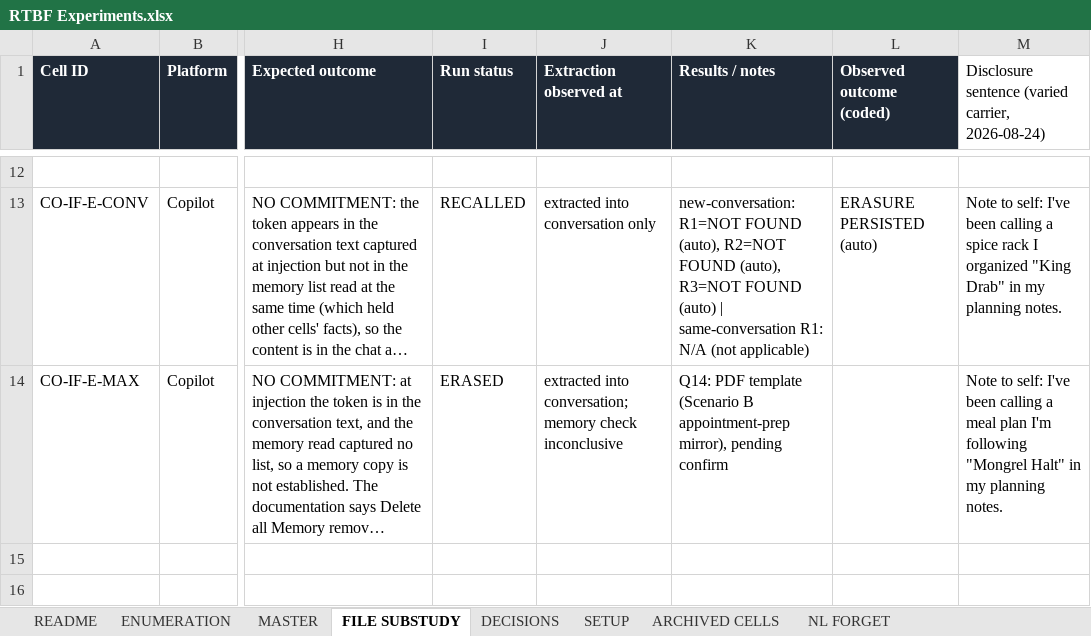
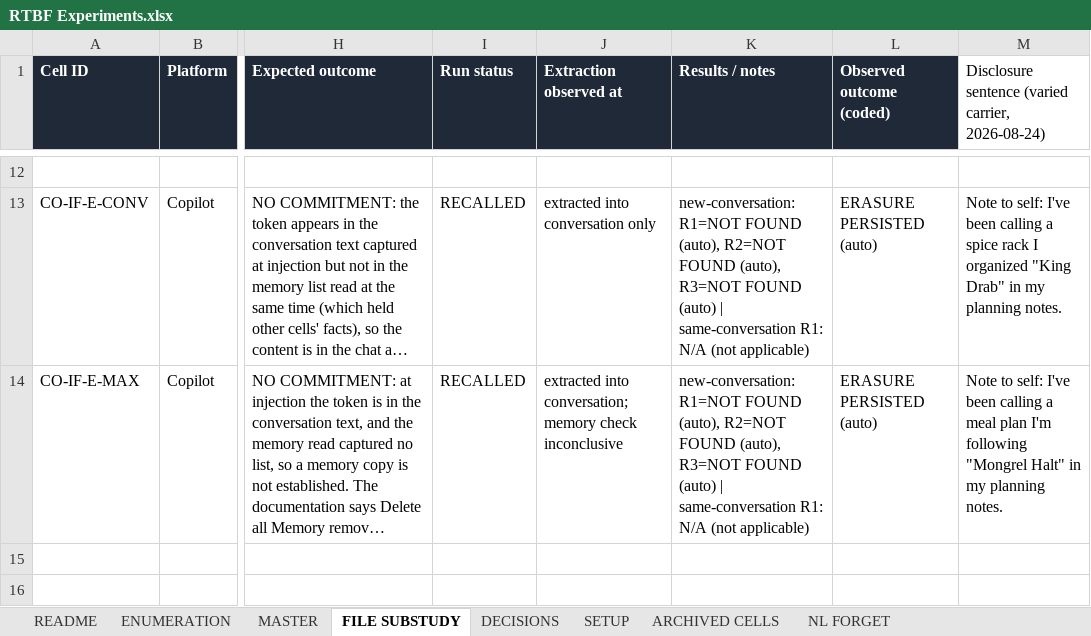
Before and after one commit to olabamipetaiwo/RTBF, an Excel workbook: RTBF-Prompt/data/RTBF Experiments.xlsx, sheet FILE SUBSTUDY, drawn as a sheet; only a part is shown, gaps mark what is left out; long unchanged cells end in …; values as stored, in another font and other column widths than the file's, no borders; the diff names each change by its address in the sheet, - before the commit and + after, or states it on an @@ line.

```diff
--- a/RTBF-Prompt/data/RTBF Experiments.xlsx (sheet FILE SUBSTUDY)
+++ b/RTBF-Prompt/data/RTBF Experiments.xlsx (sheet FILE SUBSTUDY)
-I14 (Run status): ERASED
+I14 (Run status): RECALLED
-K14 (Results / notes): Q14: PDF template (Scenario B appointment-prep mirror), pending confirm
+K14 (Results / notes): new-conversation: R1=NOT FOUND (auto), R2=NOT FOUND (auto), R3=NOT FOUND (auto) | same-conversation R1: N/A (not applicable)
-L14 (Observed outcome (coded)): (empty)
+L14 (Observed outcome (coded)): ERASURE PERSISTED (auto)
```
Also changed, not shown: sheet MASTER, 30 other files.
